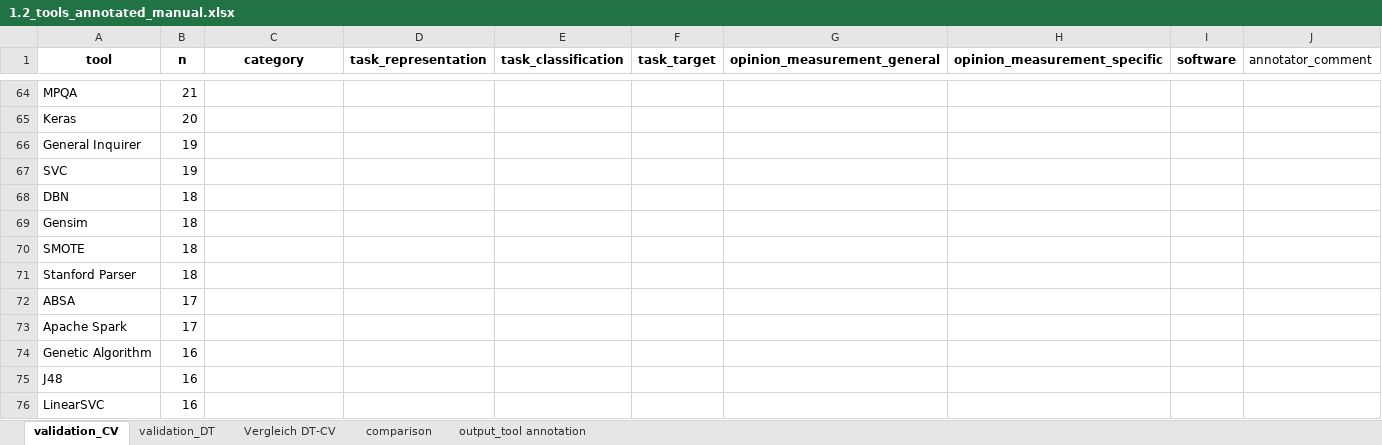
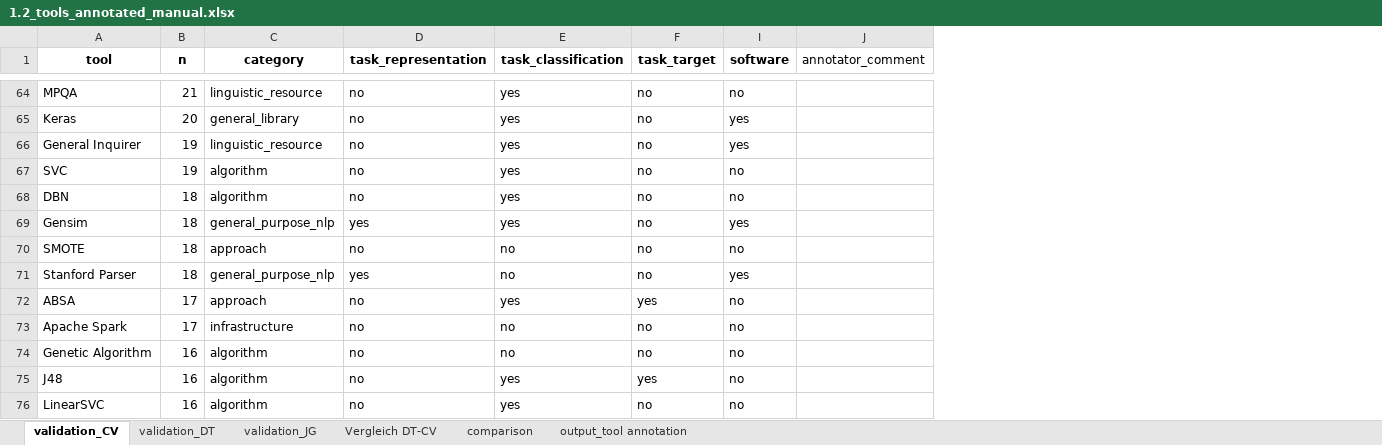
Before and after one commit to JBGruber/opinion-wg2, an Excel workbook: analysis_visualization/1.2_tools_annotated_manual.xlsx, sheet validation_CV, drawn as a sheet; only a part is shown, gaps mark what is left out; values as stored, in another font and other column widths than the file's, no borders; charts and pictures not drawn; the diff covers the shown part only; the diff names each change by its address in the sheet, - before the commit and + after, or states it on an @@ line.

```diff
--- a/analysis_visualization/1.2_tools_annotated_manual.xlsx (sheet validation_CV)
+++ b/analysis_visualization/1.2_tools_annotated_manual.xlsx (sheet validation_CV)
+sheet tab: validation_JG
@@ column G (opinion_measurement_general) hidden, empty @@
@@ column H (opinion_measurement_specific) hidden, empty @@
-C64 (category): (empty)
+C64 (category): linguistic_resource
-D64:D68 (task_representation): (empty)
+D64:D68 (task_representation): no
-E64:E69 (task_classification): (empty)
+E64:E69 (task_classification): yes
-F64:F71 (task_target): (empty)
+F64:F71 (task_target): no
-I64 (software): (empty)
+I64 (software): no
-C65 (category): (empty)
+C65 (category): general_library
-I65:I66 (software): (empty)
+I65:I66 (software): yes
-C66 (category): (empty)
+C66 (category): linguistic_resource
-C67:C68 (category): (empty)
+C67:C68 (category): algorithm
-I67:I68 (software): (empty)
+I67:I68 (software): no
-C69 (category): (empty)
+C69 (category): general_purpose_nlp
-D69 (task_representation): (empty)
+D69 (task_representation): yes
-I69 (software): (empty)
+I69 (software): yes
-C70 (category): (empty)
+C70 (category): approach
-D70 (task_representation): (empty)
+D70 (task_representation): no
-E70:E71 (task_classification): (empty)
+E70:E71 (task_classification): no
-I70 (software): (empty)
+I70 (software): no
-C71 (category): (empty)
+C71 (category): general_purpose_nlp
-D71 (task_representation): (empty)
+D71 (task_representation): yes
-I71 (software): (empty)
+I71 (software): yes
-C72 (category): (empty)
+C72 (category): approach
-D72:D76 (task_representation): (empty)
+D72:D76 (task_representation): no
-E72 (task_classification): (empty)
+E72 (task_classification): yes
-F72 (task_target): (empty)
+F72 (task_target): yes
-I72:I76 (software): (empty)
+I72:I76 (software): no
-C73 (category): (empty)
+C73 (category): infrastructure
-E73:E74 (task_classification): (empty)
+E73:E74 (task_classification): no
-F73:F74 (task_target): (empty)
+F73:F74 (task_target): no
-C74:C76 (category): (empty)
+C74:C76 (category): algorithm
-E75:E76 (task_classification): (empty)
+E75:E76 (task_classification): yes
-F75 (task_target): (empty)
+F75 (task_target): yes
-F76 (task_target): (empty)
+F76 (task_target): no
```
Also changed, not shown: 105 edited cells and cell formats elsewhere in this sheet, sheet validation_DT, charts or pictures, analysis_visualization/1.2_tools_annotated.xlsx, 5 other files.
